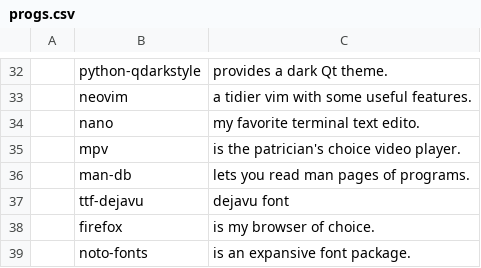
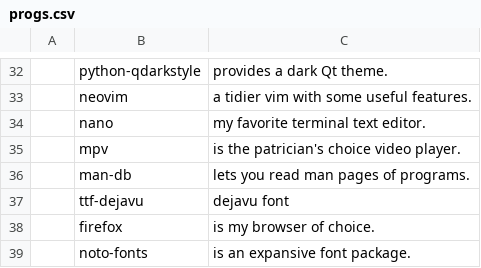
Before and after one commit to garaqta/LARBS, a CSV file: progs.csv, drawn as a sheet; only a part is shown, gaps mark what is left out; the diff names each change by its address in the sheet, - before the commit and + after, or states it on an @@ line.

Commit message:
Update progs.csv

```diff
--- a/progs.csv
+++ b/progs.csv
-C34: my favorite terminal text edito.
+C34: my favorite terminal text editor.
```
